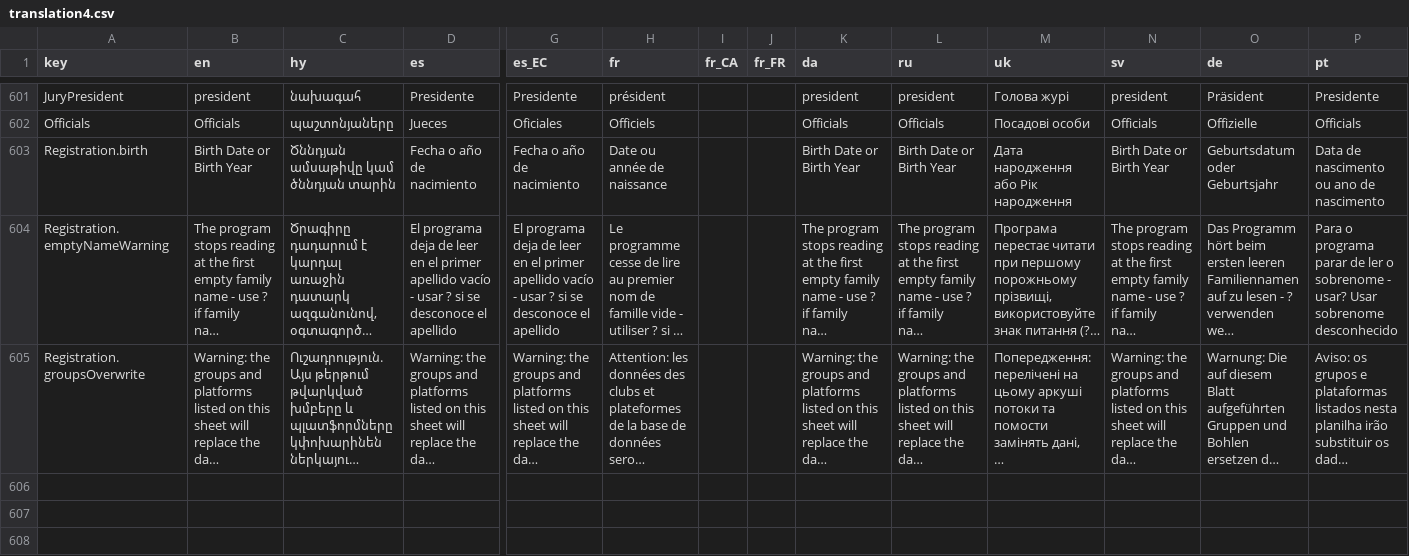
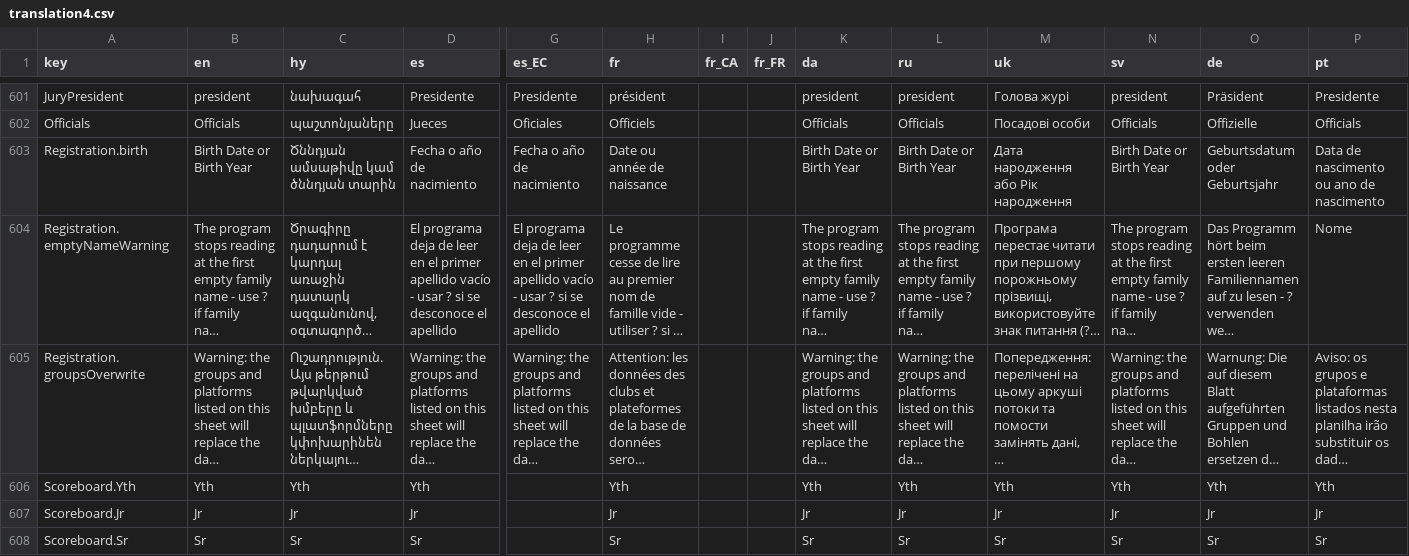
Before and after one commit to jflamy/owlcms4, a CSV file: owlcms/src/main/resources/i18n/translation4.csv, drawn as a sheet; only a part is shown, gaps mark what is left out; long unchanged cells end in …; rows hold the shown columns only; the diff covers the shown part only; the diff names each change by its address in the sheet, - before the commit and + after, or states it on an @@ line.

```diff
--- a/owlcms/src/main/resources/i18n/translation4.csv
+++ b/owlcms/src/main/resources/i18n/translation4.csv
-P604 (pt): Para o programa parar de ler o sobrenome - usar? Usar sobrenome desconhecido
+P604 (pt): Nome
+row 606: Scoreboard.Yth | Yth | Yth | Yth |  | Yth |  |  | Yth | Yth | Yth | Yth | Yth | Yth
+row 607: Scoreboard.Jr | Jr | Jr | Jr |  | Jr |  |  | Jr | Jr | Jr | Jr | Jr | Jr
+row 608: Scoreboard.Sr | Sr | Sr | Sr |  | Sr |  |  | Sr | Sr | Sr | Sr | Sr | Sr
```
Also changed, not shown: 5 added rows and 27 edited cells elsewhere in this file, publicresults/src/main/resources/i18n/translation4.csv, 4 other files.
